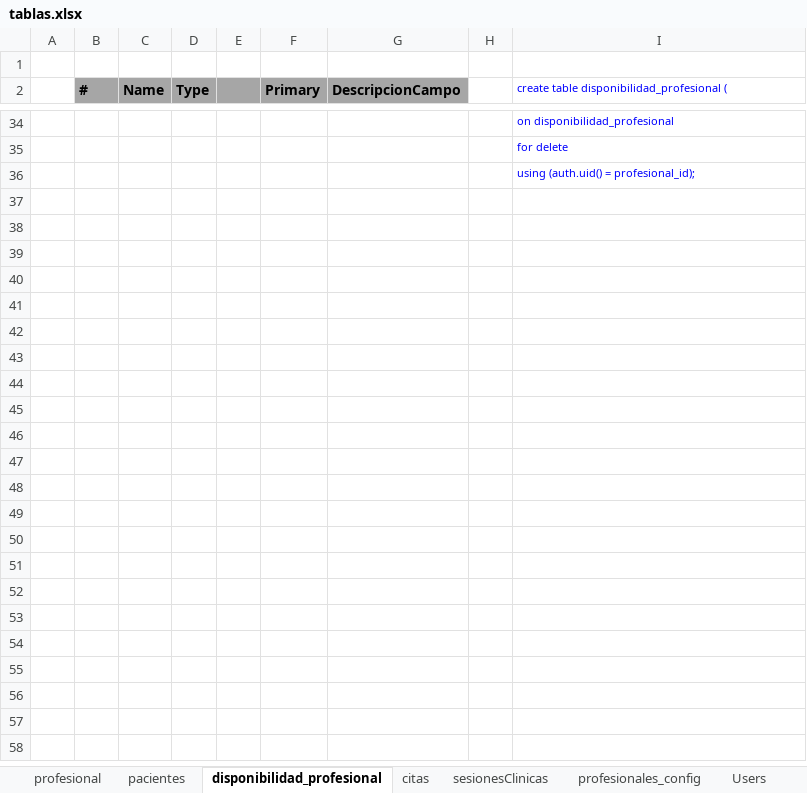
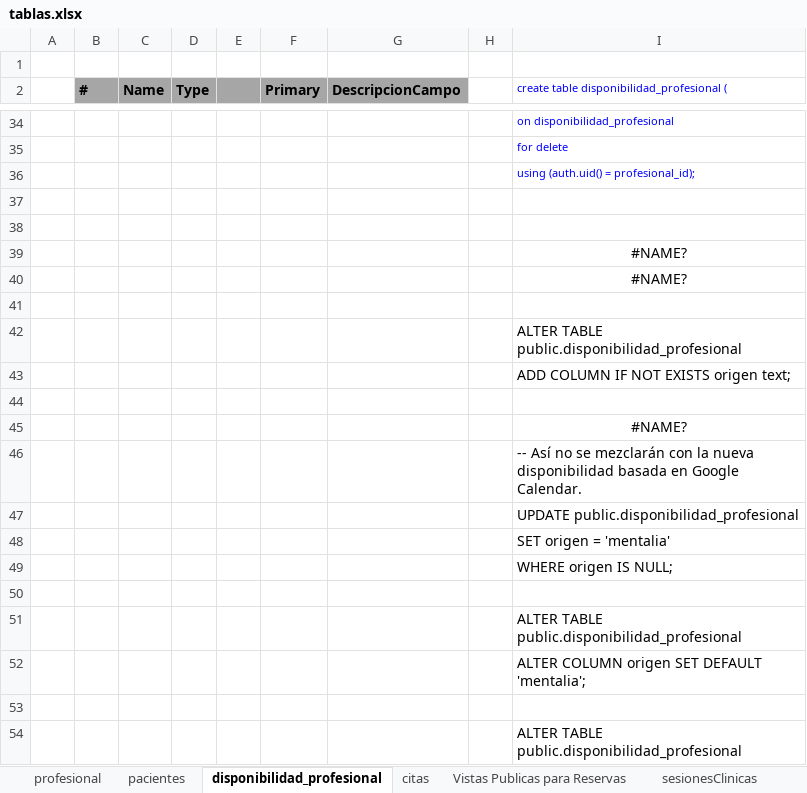
Before and after one commit to rescobarkGmail/mentalia-mvp, an Excel workbook: DB/Tablas/tablas.xlsx, sheet disponibilidad_profesional, drawn as a sheet; only a part is shown, gaps mark what is left out; values as stored, in another font and other column widths than the file's, no borders; the diff covers the shown part only; the diff names each change by its address in the sheet, - before the commit and + after, or states it on an @@ line.

Commit message:
Elimina debug y evita horarios duplicados en reserva publica

```diff
--- a/DB/Tablas/tablas.xlsx (sheet disponibilidad_profesional)
+++ b/DB/Tablas/tablas.xlsx (sheet disponibilidad_profesional)
+sheet tab: Vistas Publicas para Reservas
+row 37: (empty)
+row 38: (empty)
+row 39:  |  |  |  |  |  |  |  | #NAME?
+row 40:  |  |  |  |  |  |  |  | #NAME?
+row 41: (empty)
+row 42:  |  |  |  |  |  |  |  | ALTER TABLE public.disponibilidad_profesional
+row 43:  |  |  |  |  |  |  |  | ADD COLUMN IF NOT EXISTS origen text;
+row 44: (empty)
+row 45:  |  |  |  |  |  |  |  | #NAME?
+row 46:  |  |  |  |  |  |  |  | -- Así no se mezclarán con la nueva disponibilidad basada en Google Calendar.
+row 47:  |  |  |  |  |  |  |  | UPDATE public.disponibilidad_profesional
+row 48:  |  |  |  |  |  |  |  | SET origen = 'mentalia'
+row 49:  |  |  |  |  |  |  |  | WHERE origen IS NULL;
+row 50: (empty)
+row 51:  |  |  |  |  |  |  |  | ALTER TABLE public.disponibilidad_profesional
+row 52:  |  |  |  |  |  |  |  | ALTER COLUMN origen SET DEFAULT 'mentalia';
+row 53: (empty)
+row 54:  |  |  |  |  |  |  |  | ALTER TABLE public.disponibilidad_profesional
```
Also changed, not shown: 40 added rows elsewhere in this sheet, sheet profesional, other sheet tabs, 1 other file.
